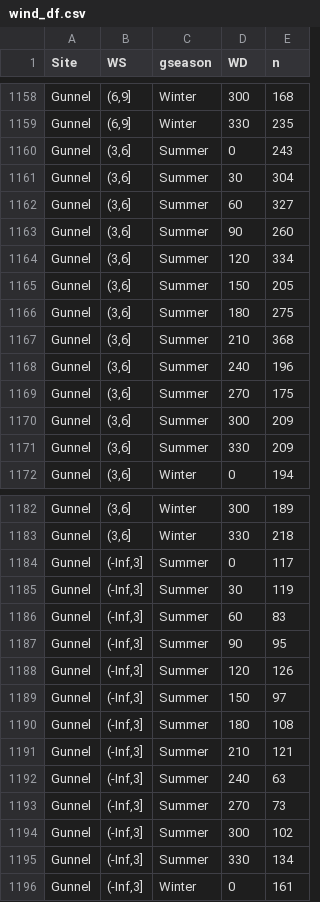
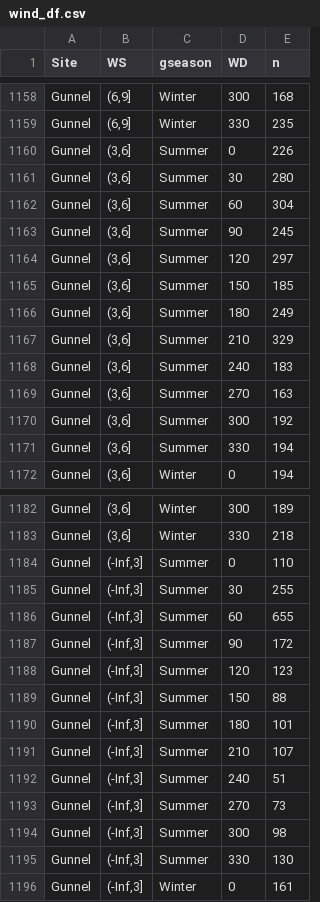
Before and after one commit to bcgov/nbcclim, a CSV file: R/shiny/data/wind_df.csv, drawn as a sheet; only a part is shown, gaps mark what is left out; the diff covers the shown part only.

```diff
--- a/R/shiny/data/wind_df.csv
+++ b/R/shiny/data/wind_df.csv
@@ -1159,14 +1159,14 @@
 "Gunnel","(6,9]","Winter","330",235
-"Gunnel","(3,6]","Summer","0",243
-"Gunnel","(3,6]","Summer","30",304
-"Gunnel","(3,6]","Summer","60",327
-"Gunnel","(3,6]","Summer","90",260
-"Gunnel","(3,6]","Summer","120",334
-"Gunnel","(3,6]","Summer","150",205
-"Gunnel","(3,6]","Summer","180",275
-"Gunnel","(3,6]","Summer","210",368
-"Gunnel","(3,6]","Summer","240",196
-"Gunnel","(3,6]","Summer","270",175
-"Gunnel","(3,6]","Summer","300",209
-"Gunnel","(3,6]","Summer","330",209
+"Gunnel","(3,6]","Summer","0",226
+"Gunnel","(3,6]","Summer","30",280
+"Gunnel","(3,6]","Summer","60",304
+"Gunnel","(3,6]","Summer","90",245
+"Gunnel","(3,6]","Summer","120",297
+"Gunnel","(3,6]","Summer","150",185
+"Gunnel","(3,6]","Summer","180",249
+"Gunnel","(3,6]","Summer","210",329
+"Gunnel","(3,6]","Summer","240",183
+"Gunnel","(3,6]","Summer","270",163
+"Gunnel","(3,6]","Summer","300",192
+"Gunnel","(3,6]","Summer","330",194
 "Gunnel","(3,6]","Winter","0",194
@@ -1183,14 +1183,14 @@
 "Gunnel","(3,6]","Winter","330",218
-"Gunnel","(-Inf,3]","Summer","0",117
-"Gunnel","(-Inf,3]","Summer","30",119
-"Gunnel","(-Inf,3]","Summer","60",83
-"Gunnel","(-Inf,3]","Summer","90",95
-"Gunnel","(-Inf,3]","Summer","120",126
-"Gunnel","(-Inf,3]","Summer","150",97
-"Gunnel","(-Inf,3]","Summer","180",108
-"Gunnel","(-Inf,3]","Summer","210",121
-"Gunnel","(-Inf,3]","Summer","240",63
+"Gunnel","(-Inf,3]","Summer","0",110
+"Gunnel","(-Inf,3]","Summer","30",255
+"Gunnel","(-Inf,3]","Summer","60",655
+"Gunnel","(-Inf,3]","Summer","90",172
+"Gunnel","(-Inf,3]","Summer","120",123
+"Gunnel","(-Inf,3]","Summer","150",88
+"Gunnel","(-Inf,3]","Summer","180",101
+"Gunnel","(-Inf,3]","Summer","210",107
+"Gunnel","(-Inf,3]","Summer","240",51
 "Gunnel","(-Inf,3]","Summer","270",73
-"Gunnel","(-Inf,3]","Summer","300",102
-"Gunnel","(-Inf,3]","Summer","330",134
+"Gunnel","(-Inf,3]","Summer","300",98
+"Gunnel","(-Inf,3]","Summer","330",130
 "Gunnel","(-Inf,3]","Winter","0",161
```
Also changed, not shown: 24 edited cells elsewhere in this file, R/shiny/data/real_time_stn.csv, R/shiny/data/wxstn_sites.csv, 19 other files.
